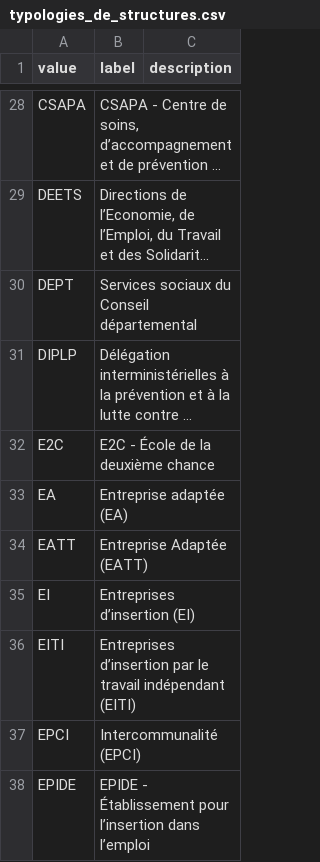
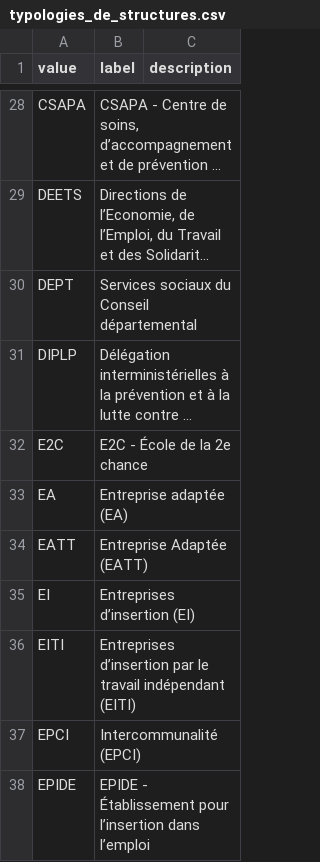
Before and after one commit to gip-inclusion/data-inclusion, a CSV file: pipeline/dbt/seeds/schema/typologies_de_structures.csv, drawn as a sheet; only a part is shown, gaps mark what is left out; long unchanged cells end in …; the diff names each change by its address in the sheet, - before the commit and + after, or states it on an @@ line.

```diff
--- a/pipeline/dbt/seeds/schema/typologies_de_structures.csv
+++ b/pipeline/dbt/seeds/schema/typologies_de_structures.csv
-B32 (label): E2C - École de la deuxième chance
+B32 (label): E2C - École de la 2e chance
```
Also changed, not shown: pipeline/dbt/seeds/schema/labels_nationaux.csv.
